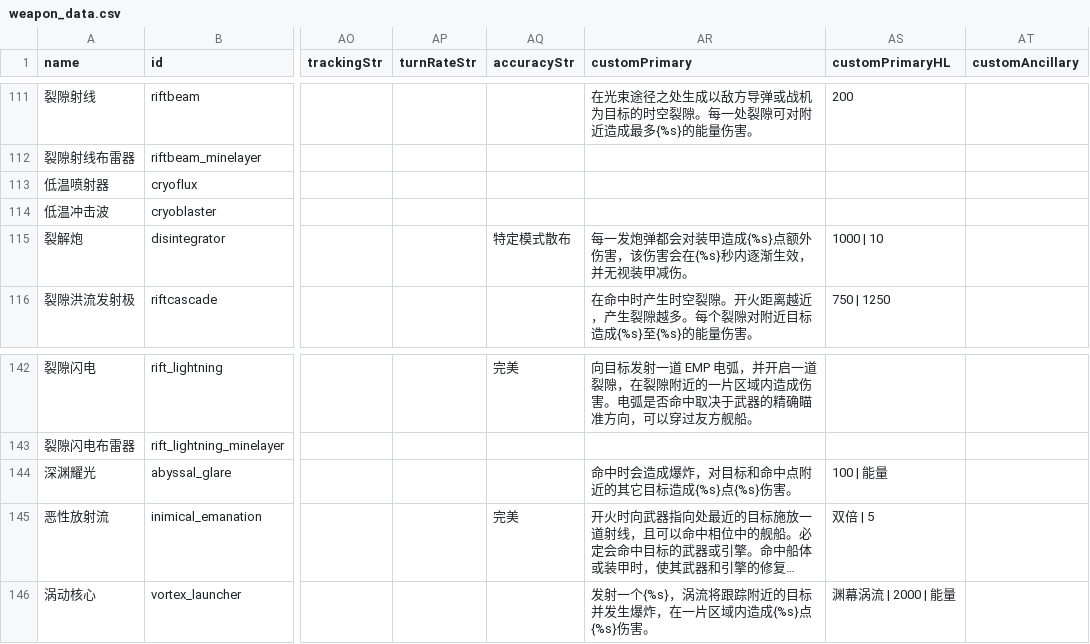
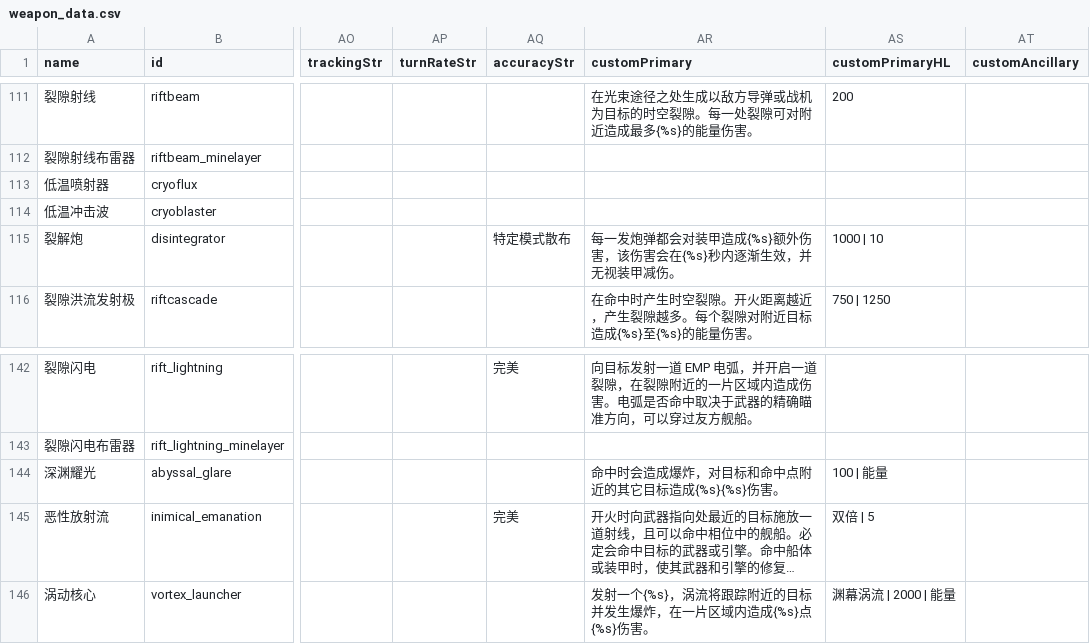
Before and after one commit to TruthOriginem/Starsector-Localization-CN, a CSV file: localization/data/weapons/weapon_data.csv, drawn as a sheet; only a part is shown, gaps mark what is left out; long unchanged cells end in …; the diff names each change by its address in the sheet, - before the commit and + after, or states it on an @@ line.

```diff
--- a/localization/data/weapons/weapon_data.csv
+++ b/localization/data/weapons/weapon_data.csv
-AR115 (customPrimary): …甲造成{%s}点额外伤害…
+AR115 (customPrimary): …甲造成{%s}额外伤害…
-AR144 (customPrimary): 命中时会造成爆炸，对目标和命中点附近的其它目标造成{%s}点{%s}伤害。
+AR144 (customPrimary): 命中时会造成爆炸，对目标和命中点附近的其它目标造成{%s}{%s}伤害。
```
Also changed, not shown: 7 other files.
